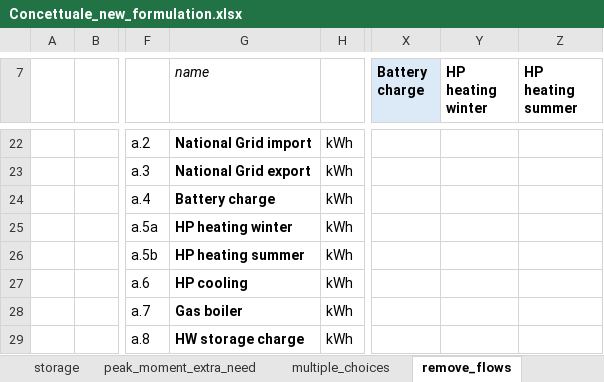
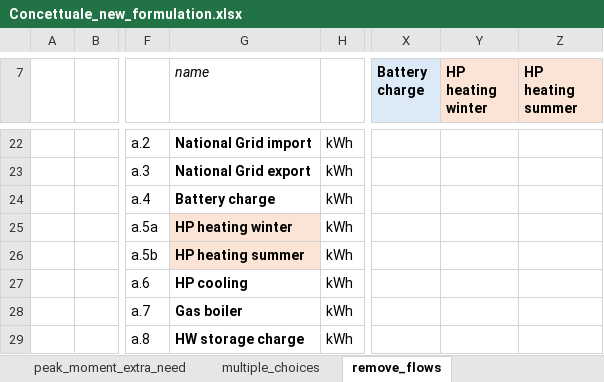
Before and after one commit to CamiCit/pyesm_tesi, an Excel workbook: thesis/main_new_formulation_int/Concettuale_new_formulation.xlsx, sheet remove_flows, drawn as a sheet; only a part is shown, gaps mark what is left out; values as stored, in another font and other column widths than the file's, no borders; the diff names each change by its address in the sheet, - before the commit and + after, or states it on an @@ line.

```diff
--- a/thesis/main_new_formulation_int/Concettuale_new_formulation.xlsx (sheet remove_flows)
+++ b/thesis/main_new_formulation_int/Concettuale_new_formulation.xlsx (sheet remove_flows)
-sheet tab: storage
-Y7:Z7 fill: none
+Y7:Z7 fill: #FBE3D6
-G25:G26 fill: none
+G25:G26 fill: #FBE3D6
```
Also changed, not shown: sheet multiple_choices, other sheet tabs, charts or pictures, thesis/main_new_formulation_int/input_data/input_data.xlsx, 12 other files.
